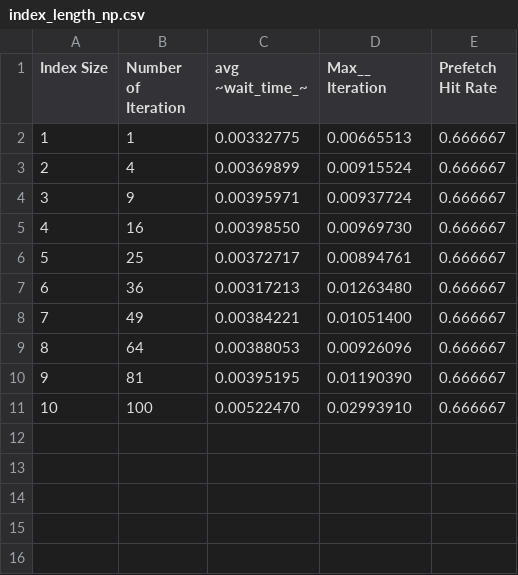
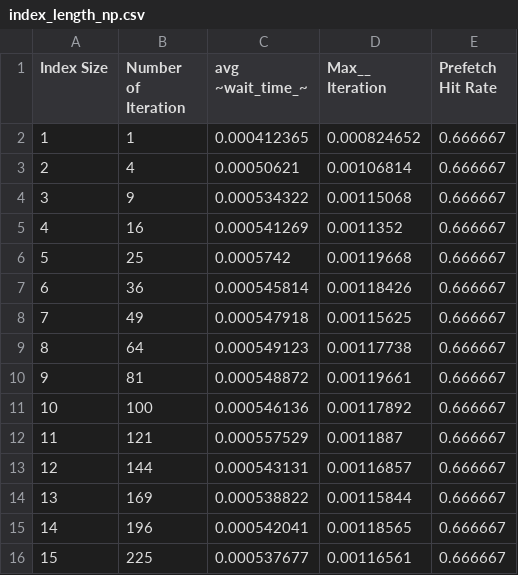
Before and after one commit to anuragpeshne/gpu-cgoptimization-thesis, a CSV file: results/index_length/index_length_np.csv, drawn as a sheet.

```diff
--- a/results/index_length/index_length_np.csv
+++ b/results/index_length/index_length_np.csv
@@ -1,11 +1,16 @@
 Index Size,Number of Iteration,avg  ~wait_time_~,Max__ Iteration,Prefetch Hit Rate
-1,1,0.00332775,0.00665513,0.666667
-2,4,0.00369899,0.00915524,0.666667
-3,9,0.00395971,0.00937724,0.666667
-4,16,0.00398550,0.00969730,0.666667
-5,25,0.00372717,0.00894761,0.666667
-6,36,0.00317213,0.01263480,0.666667
-7,49,0.00384221,0.01051400,0.666667
-8,64,0.00388053,0.00926096,0.666667
-9,81,0.00395195,0.01190390,0.666667
-10,100,0.00522470,0.02993910,0.666667
+1,1,0.000412365,0.000824652,0.666667
+2,4,0.00050621,0.00106814,0.666667
+3,9,0.000534322,0.00115068,0.666667
+4,16,0.000541269,0.0011352,0.666667
+5,25,0.0005742,0.00119668,0.666667
+6,36,0.000545814,0.00118426,0.666667
+7,49,0.000547918,0.00115625,0.666667
+8,64,0.000549123,0.00117738,0.666667
+9,81,0.000548872,0.00119661,0.666667
+10,100,0.000546136,0.00117892,0.666667
+11,121,0.000557529,0.0011887,0.666667
+12,144,0.000543131,0.00116857,0.666667
+13,169,0.000538822,0.00115844,0.666667
+14,196,0.000542041,0.00118565,0.666667
+15,225,0.000537677,0.00116561,0.666667
```
Also changed, not shown: results/index_length/index_length_p.csv, results/look_ahead/prefetch.csv, 29 other files.
